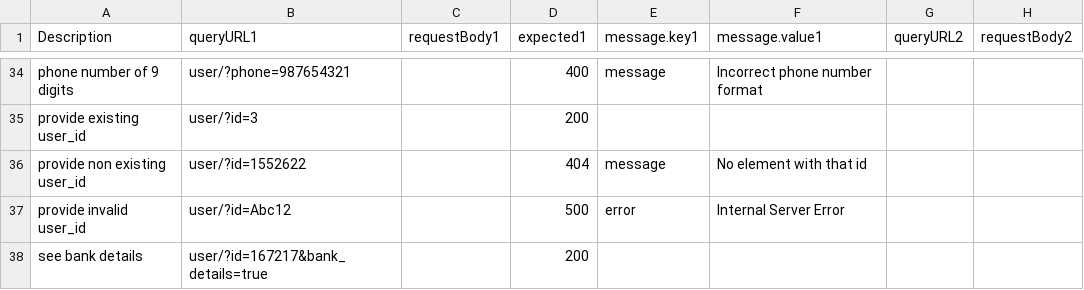
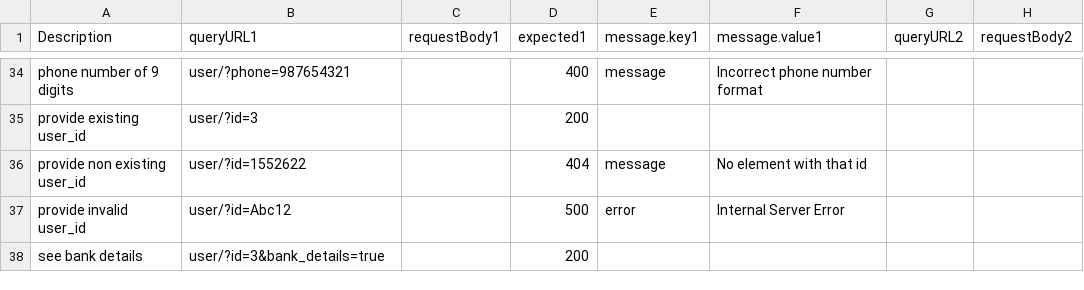
Before and after one commit to Kishankumar-Patel/Postman-Jenkins, a CSV file: data/data-userService-flow.csv, drawn as a sheet; only a part is shown, gaps mark what is left out; the diff names each change by its address in the sheet, - before the commit and + after, or states it on an @@ line.

Commit message:
Update data-userService-flow.csv

```diff
--- a/data/data-userService-flow.csv
+++ b/data/data-userService-flow.csv
-B38 (queryURL1): user/?id=167217&bank_details=true
+B38 (queryURL1): user/?id=3&bank_details=true
```
